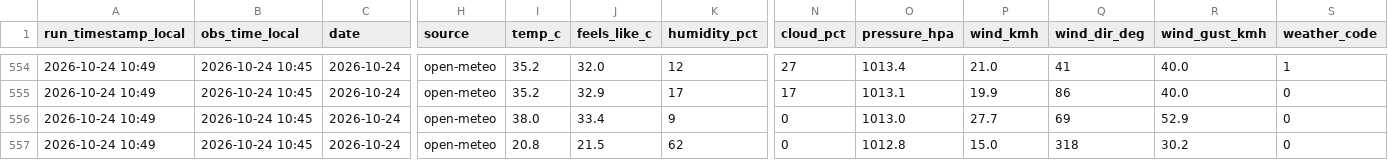
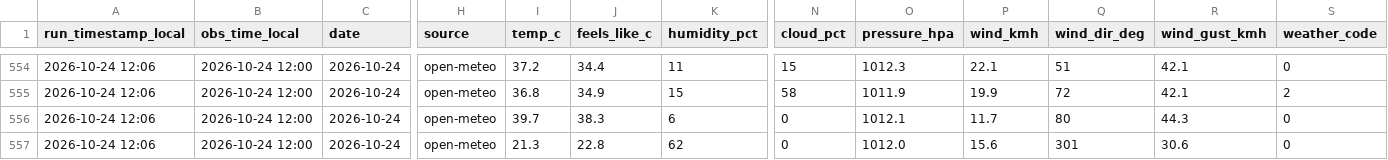
Before and after one commit to antonil8832/namibia_weather, a CSV file: data/namibia_weather.csv, drawn as a sheet; only a part is shown, gaps mark what is left out; the diff covers the shown part only; the diff names each change by its address in the sheet, - before the commit and + after, or states it on an @@ line.

Commit message:
Weather update 2026-10-24 12:06 Windhoek

```diff
--- a/data/namibia_weather.csv
+++ b/data/namibia_weather.csv
-A554:A557 (run_timestamp_local): 2026-10-24 10:49
+A554:A557 (run_timestamp_local): 2026-10-24 12:06
-B554:B557 (obs_time_local): 2026-10-24 10:45
+B554:B557 (obs_time_local): 2026-10-24 12:00
-I554 (temp_c): 35.2
+I554 (temp_c): 37.2
-J554 (feels_like_c): 32.0
+J554 (feels_like_c): 34.4
-K554 (humidity_pct): 12
+K554 (humidity_pct): 11
-N554 (cloud_pct): 27
+N554 (cloud_pct): 15
-O554 (pressure_hpa): 1013.4
+O554 (pressure_hpa): 1012.3
-P554 (wind_kmh): 21.0
+P554 (wind_kmh): 22.1
-Q554 (wind_dir_deg): 41
+Q554 (wind_dir_deg): 51
-R554:R555 (wind_gust_kmh): 40.0
+R554:R555 (wind_gust_kmh): 42.1
-S554 (weather_code): 1
+S554 (weather_code): 0
-I555 (temp_c): 35.2
+I555 (temp_c): 36.8
-J555 (feels_like_c): 32.9
+J555 (feels_like_c): 34.9
-K555 (humidity_pct): 17
+K555 (humidity_pct): 15
-N555 (cloud_pct): 17
+N555 (cloud_pct): 58
-O555 (pressure_hpa): 1013.1
+O555 (pressure_hpa): 1011.9
-Q555 (wind_dir_deg): 86
+Q555 (wind_dir_deg): 72
-S555 (weather_code): 0
+S555 (weather_code): 2
-I556 (temp_c): 38.0
+I556 (temp_c): 39.7
-J556 (feels_like_c): 33.4
+J556 (feels_like_c): 38.3
-K556 (humidity_pct): 9
+K556 (humidity_pct): 6
-O556 (pressure_hpa): 1013.0
+O556 (pressure_hpa): 1012.1
-P556 (wind_kmh): 27.7
+P556 (wind_kmh): 11.7
-Q556 (wind_dir_deg): 69
+Q556 (wind_dir_deg): 80
-R556 (wind_gust_kmh): 52.9
+R556 (wind_gust_kmh): 44.3
-I557 (temp_c): 20.8
+I557 (temp_c): 21.3
-J557 (feels_like_c): 21.5
+J557 (feels_like_c): 22.8
-O557 (pressure_hpa): 1012.8
+O557 (pressure_hpa): 1012.0
-P557 (wind_kmh): 15.0
+P557 (wind_kmh): 15.6
-Q557 (wind_dir_deg): 318
+Q557 (wind_dir_deg): 301
-R557 (wind_gust_kmh): 30.2
+R557 (wind_gust_kmh): 30.6
```
Also changed, not shown: 50 edited cells elsewhere in this file, 4 other files.
